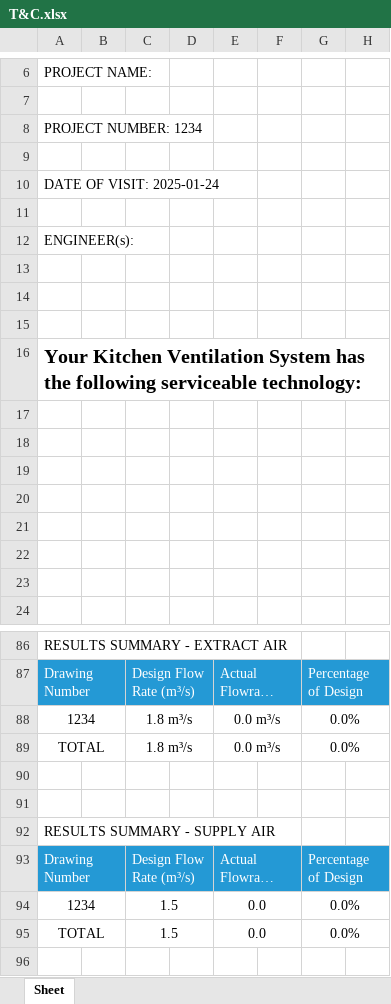
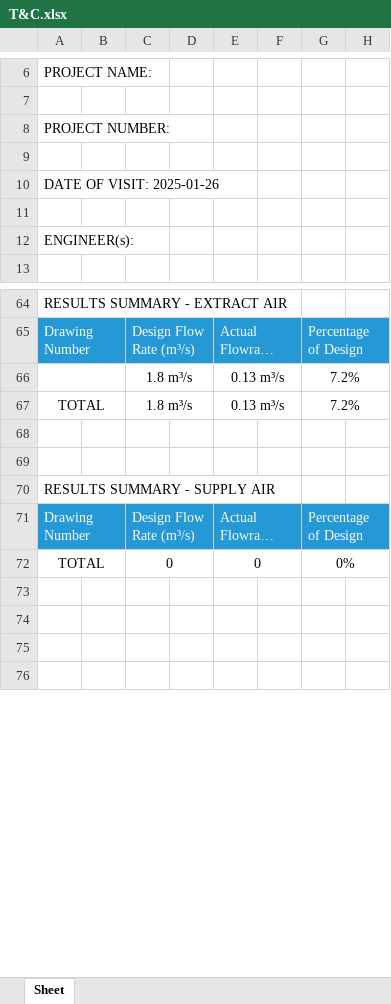
Before and after one commit to YazHunjul/HaltonUK2, an Excel workbook: T&C.xlsx, sheet Sheet, drawn as a sheet; only a part is shown, gaps mark what is left out; the shorter side is filled out with more unchanged rows; long unchanged cells end in …; values as stored, in another font and other column widths than the file's, no borders; charts and pictures not drawn; removed rows and columns are numbered as before the commit, all else as after; the diff covers the shown part only; the diff names each change by its address in the sheet, - before the commit and + after, or states it on an @@ line.

```diff
--- a/T&C.xlsx (sheet Sheet)
+++ b/T&C.xlsx (sheet Sheet)
-A8: PROJECT NUMBER: 1234
+A8: PROJECT NUMBER:
-A10: DATE OF VISIT: 2025-01-24
+A10: DATE OF VISIT: 2025-01-26
-row 13: (empty)
-row 14: (empty)
-row 15: (empty)
-row 16: Your Kitchen Ventilation System has the following serviceable technology:
-row 17: (empty)
-row 18: (empty)
-row 19: (empty)
-row 20: (empty)
-row 21: (empty)
-row 22: (empty)
-row 23: (empty)
-row 88: 1234 |  | 1.8 m³/s |  | 0.0 m³/s |  | 0.0%
+row 66:  |  | 1.8 m³/s |  | 0.13 m³/s |  | 7.2%
-E67: 0.0 m³/s
+E67: 0.13 m³/s
-G67: 0.0%
+G67: 7.2%
-row 94: 1234 |  | 1.5 |  | 0.0 |  | 0.0%
-row 95: TOTAL |  | 1.5 |  | 0.0 |  | 0.0%
+row 72: TOTAL |  | 0 |  | 0 |  | 0%
```
Also changed, not shown: 11 removed rows and 14 edited cells elsewhere in this sheet, charts or pictures, 4 other files.
